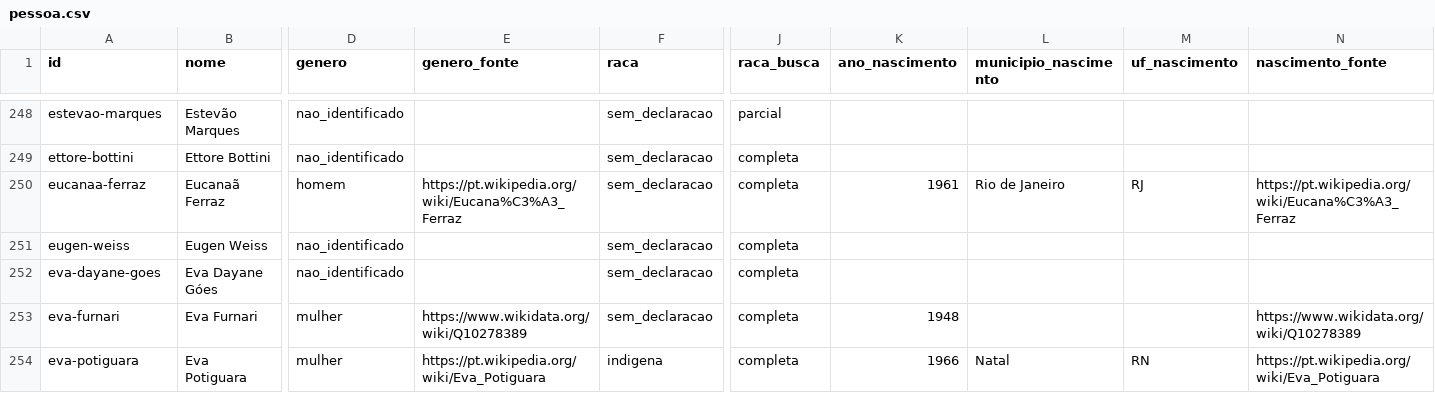
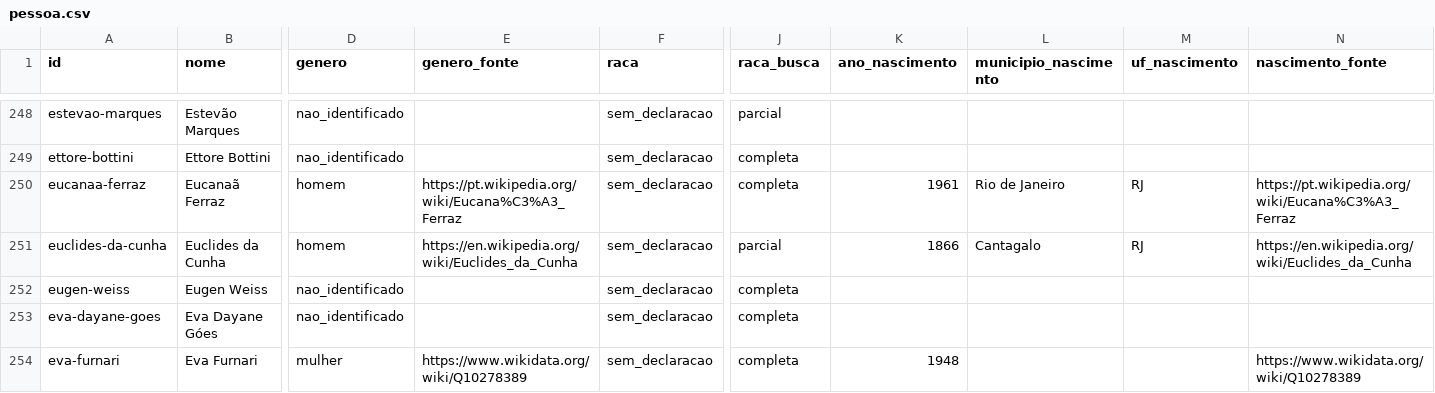
Before and after one commit to GSimas/Literadados, a CSV file: dados/pessoa.csv, drawn as a sheet; only a part is shown, gaps mark what is left out; the shorter side is filled out with more unchanged rows; rows hold the shown columns only; the diff names each change by its address in the sheet, - before the commit and + after, or states it on an @@ line.

```diff
--- a/dados/pessoa.csv
+++ b/dados/pessoa.csv
+row 251: euclides-da-cunha | Euclides da Cunha | homem | https://en.wikipedia.org/wiki/Euclides_da_Cunha | sem_declaracao | parcial | 1866 | Cantagalo | RJ | https://en.wikipedia.org/wiki/Euclides_da_Cunha
```
Also changed, not shown: dados/coleta/lista_2010.csv, dados/coleta/lista_2016.csv, 27 other files.
